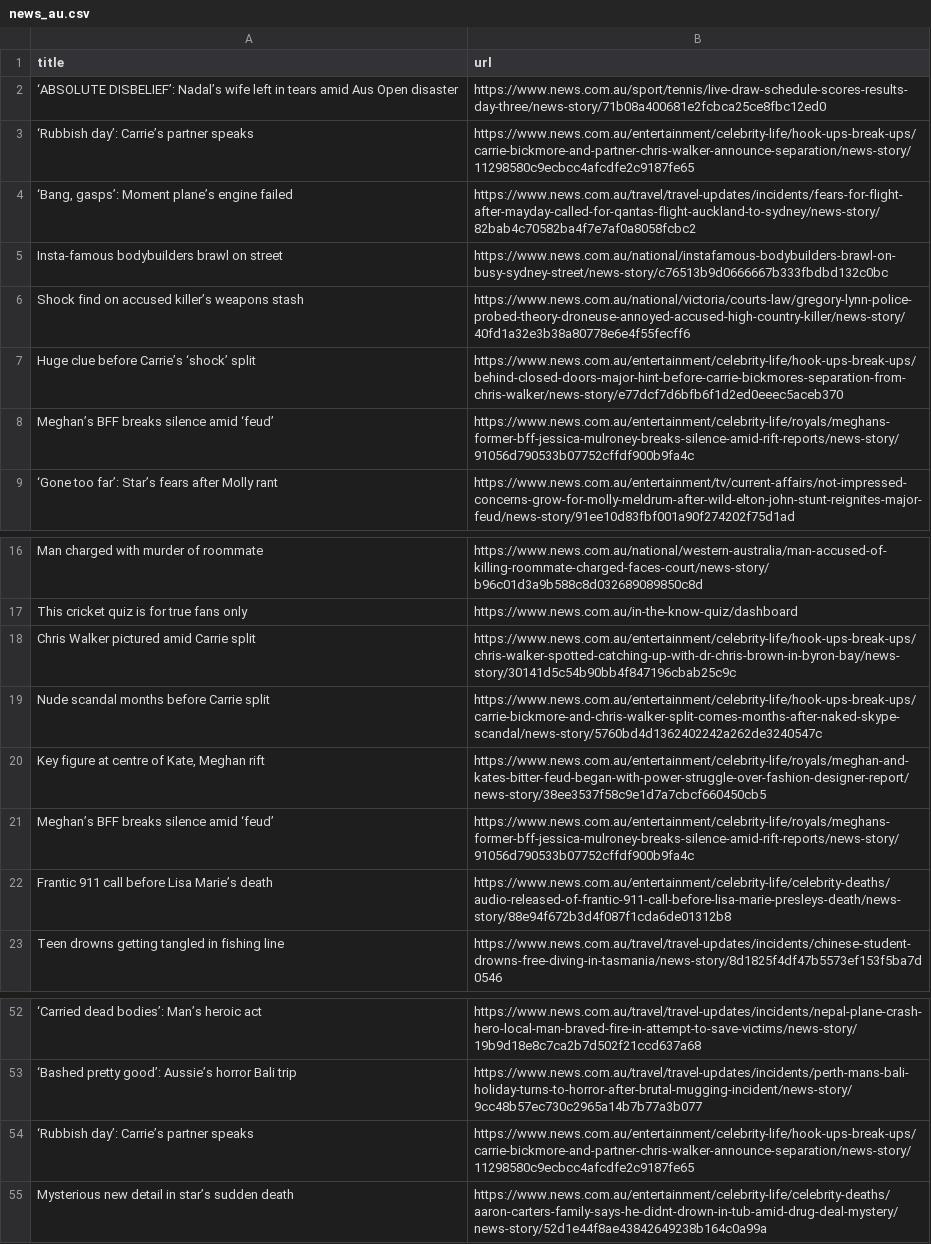
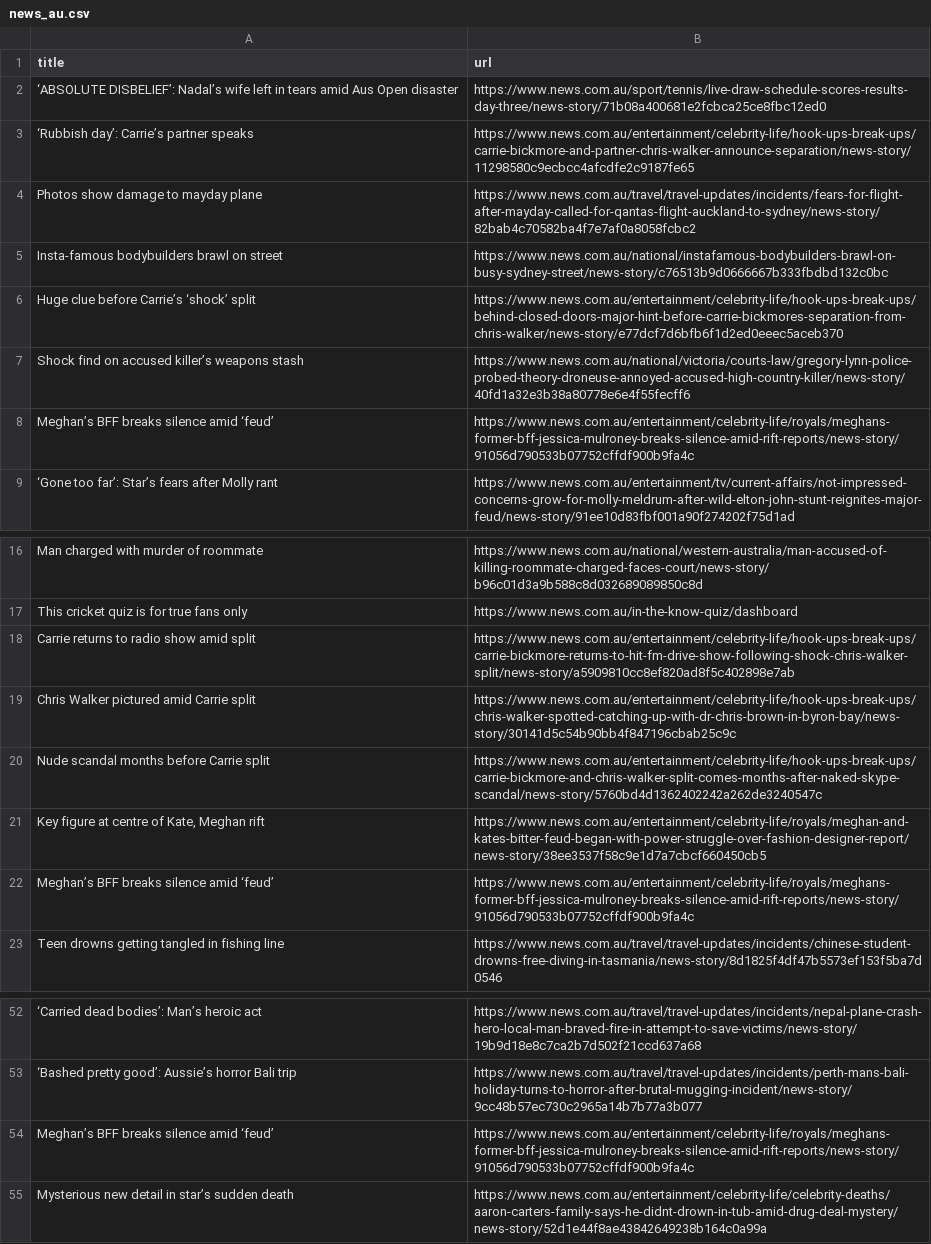
Before and after one commit to vlsachdev/automatic-scraper-news-au, a CSV file: news_au.csv, drawn as a sheet; only a part is shown, gaps mark what is left out; removed rows and columns are numbered as before the commit, all else as after; the diff names each change by its address in the sheet, - before the commit and + after, or states it on an @@ line.

```diff
--- a/news_au.csv
+++ b/news_au.csv
-A4 (title): ‘Bang, gasps’: Moment plane’s engine failed
+A4 (title): Photos show damage to mayday plane
@@ row 7 moved to row 6: Huge clue before Carrie’s ‘shock’ split @@
+row 18: Carrie returns to radio show amid split | https://www.news.com.au/entertainment/celebrity-life/hook-ups-break-ups/carrie-bickmore-returns-to-hit-fm-drive-show-following-shock-chris-walker-split/news-story/a5909810cc8ef820ad8f5c402898e7ab
-row 22: Frantic 911 call before Lisa Marie’s death | https://www.news.com.au/entertainment/celebrity-life/celebrity-deaths/audio-released-of-frantic-911-call-before-lisa-marie-presleys-death/news-story/88e94f672b3d4f087f1cda6de01312b8
-row 54: ‘Rubbish day’: Carrie’s partner speaks | https://www.news.com.au/entertainment/celebrity-life/hook-ups-break-ups/carrie-bickmore-and-partner-chris-walker-announce-separation/news-story/11298580c9ecbcc4afcdfe2c9187fe65
+row 54: Meghan’s BFF breaks silence amid ‘feud’ | https://www.news.com.au/entertainment/celebrity-life/royals/meghans-former-bff-jessica-mulroney-breaks-silence-amid-rift-reports/news-story/91056d790533b07752cffdf900b9fa4c
```
